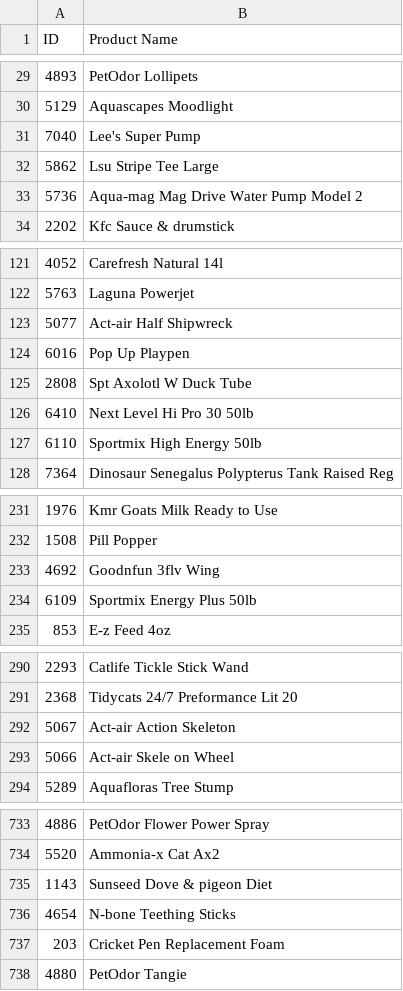
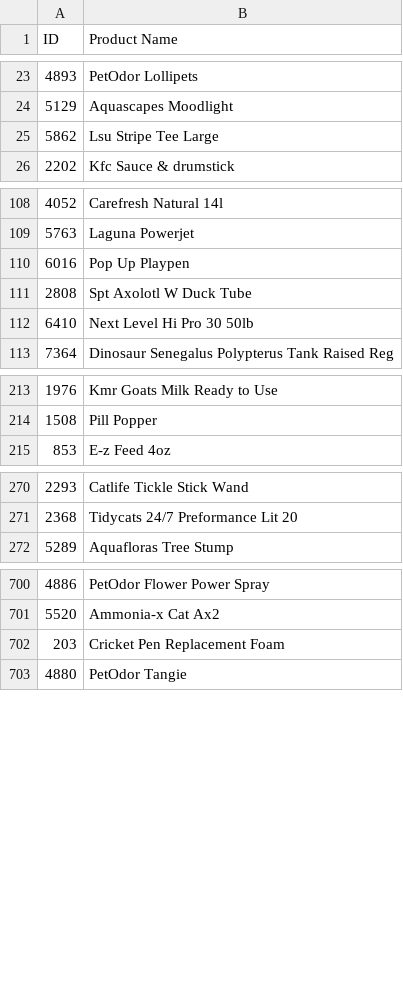
Before and after one commit to PilotHousePOS/pilothouse-pos, a CSV file: uncertain-brands.csv, drawn as a sheet; only a part is shown, gaps mark what is left out; the diff covers the shown part only.

```diff
--- a/uncertain-brands.csv
+++ b/uncertain-brands.csv
@@ -30,5 +24,3 @@ ID,Product Name
 5129,"Aquascapes Moodlight"
-7040,"Lee's Super Pump"
 5862,"Lsu Stripe Tee Large"
-5736,"Aqua-mag Mag Drive Water Pump Model 2"
 2202,"Kfc Sauce & drumstick"
@@ -122,3 +109,2 @@ ID,Product Name
 5763,"Laguna Powerjet"
-5077,"Act-air Half Shipwreck"
 6016,"Pop Up Playpen"
@@ -126,3 +112,2 @@ ID,Product Name
 6410,"Next Level Hi Pro 30 50lb"
-6110,"Sportmix High Energy 50lb"
 7364,"Dinosaur Senegalus Polypterus Tank Raised Reg"
@@ -232,4 +214,2 @@ ID,Product Name
 1508,"Pill Popper"
-4692,"Goodnfun 3flv Wing"
-6109,"Sportmix Energy Plus 50lb"
 853,"E-z Feed 4oz"
@@ -291,4 +271,2 @@ ID,Product Name
 2368,"Tidycats 24/7 Preformance Lit 20"
-5067,"Act-air Action Skeleton"
-5066,"Act-air Skele on Wheel"
 5289,"Aquafloras Tree Stump"
@@ -734,4 +701,2 @@ ID,Product Name
 5520,"Ammonia-x Cat Ax2"
-1143,"Sunseed Dove & pigeon Diet"
-4654,"N-bone Teething Sticks"
 203,"Cricket Pen Replacement Foam"
```
Also changed, not shown: 61 removed rows elsewhere in this file, 3 other files.
